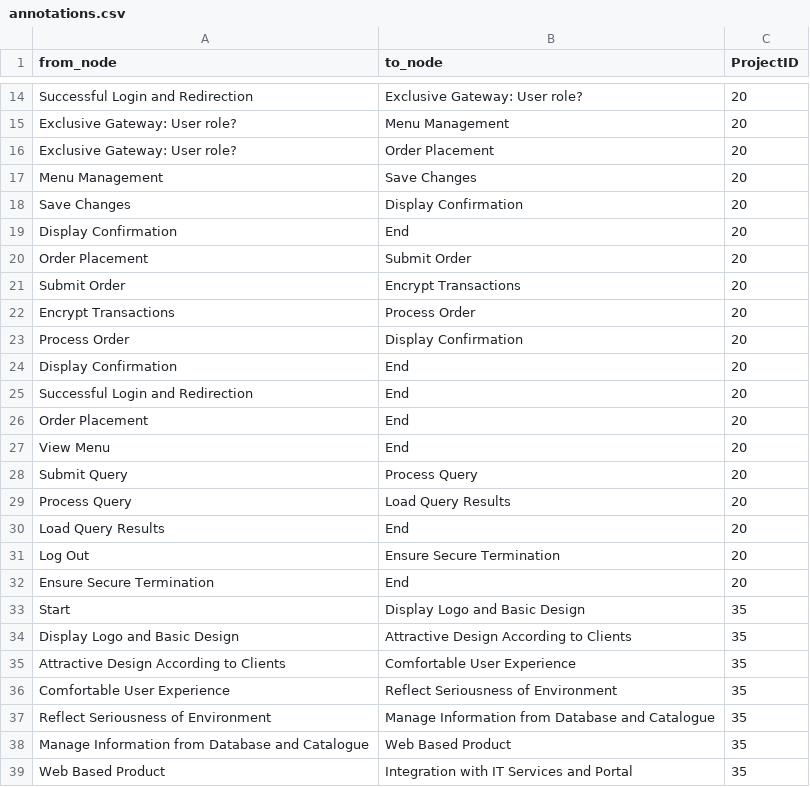
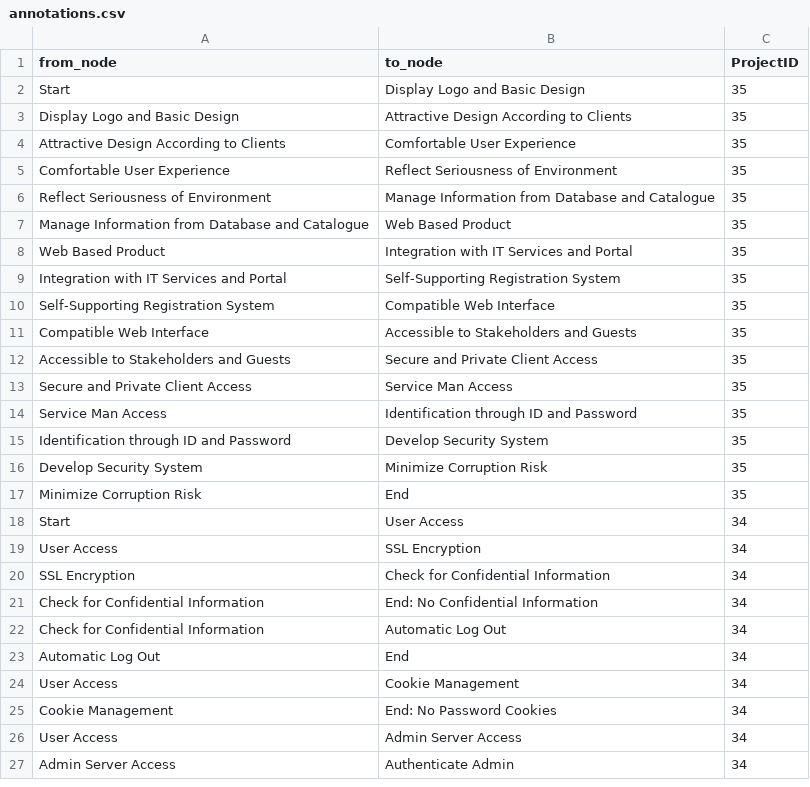
Before and after one commit to wbarich/srs-worfklow-parsing, a CSV file: src/data/annotations.csv, drawn as a sheet; only a part is shown, gaps mark what is left out; the shorter side is filled out with more unchanged rows; removed rows and columns are numbered as before the commit, all else as after; the diff covers the shown part only; the diff names each change by its address in the sheet, - before the commit and + after, or states it on an @@ line.

```diff
--- a/src/data/annotations.csv
+++ b/src/data/annotations.csv
-row 14: Successful Login and Redirection | Exclusive Gateway: User role? | 20
-row 15: Exclusive Gateway: User role? | Menu Management | 20
-row 16: Exclusive Gateway: User role? | Order Placement | 20
-row 17: Menu Management | Save Changes | 20
-row 18: Save Changes | Display Confirmation | 20
-row 19: Display Confirmation | End | 20
-row 20: Order Placement | Submit Order | 20
-row 21: Submit Order | Encrypt Transactions | 20
-row 22: Encrypt Transactions | Process Order | 20
-row 23: Process Order | Display Confirmation | 20
-row 24: Display Confirmation | End | 20
-row 25: Successful Login and Redirection | End | 20
-row 26: Order Placement | End | 20
-row 27: View Menu | End | 20
-row 28: Submit Query | Process Query | 20
-row 29: Process Query | Load Query Results | 20
-row 30: Load Query Results | End | 20
-row 31: Log Out | Ensure Secure Termination | 20
-row 32: Ensure Secure Termination | End | 20
```
Also changed, not shown: 20 added rows and 12 removed rows elsewhere in this file, src/data/generated_graphs.csv, 5 other files.
